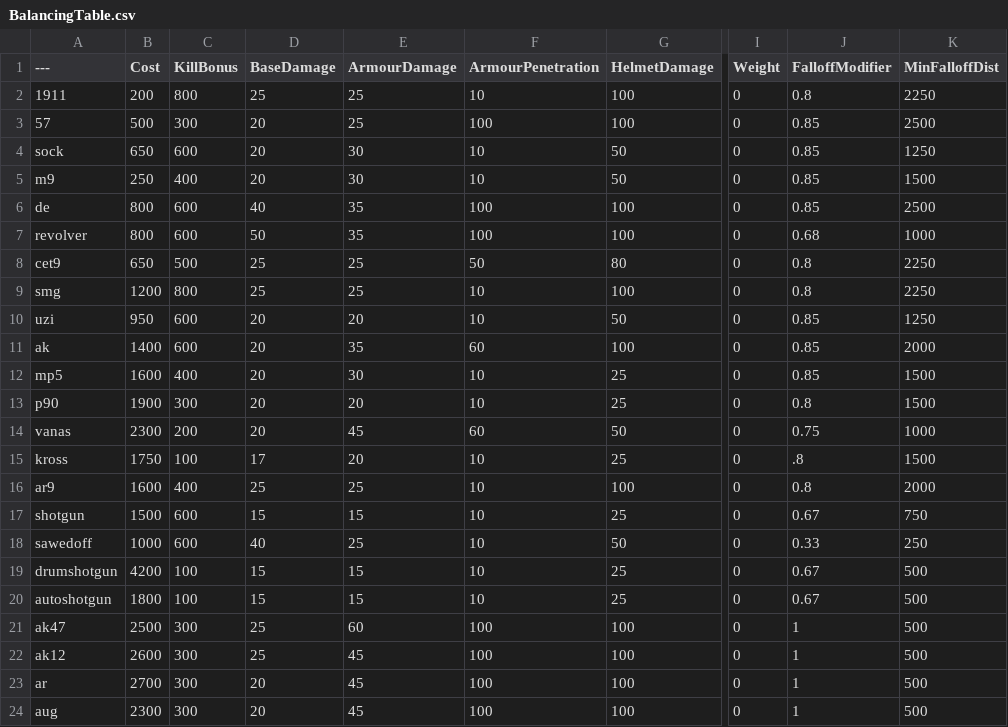
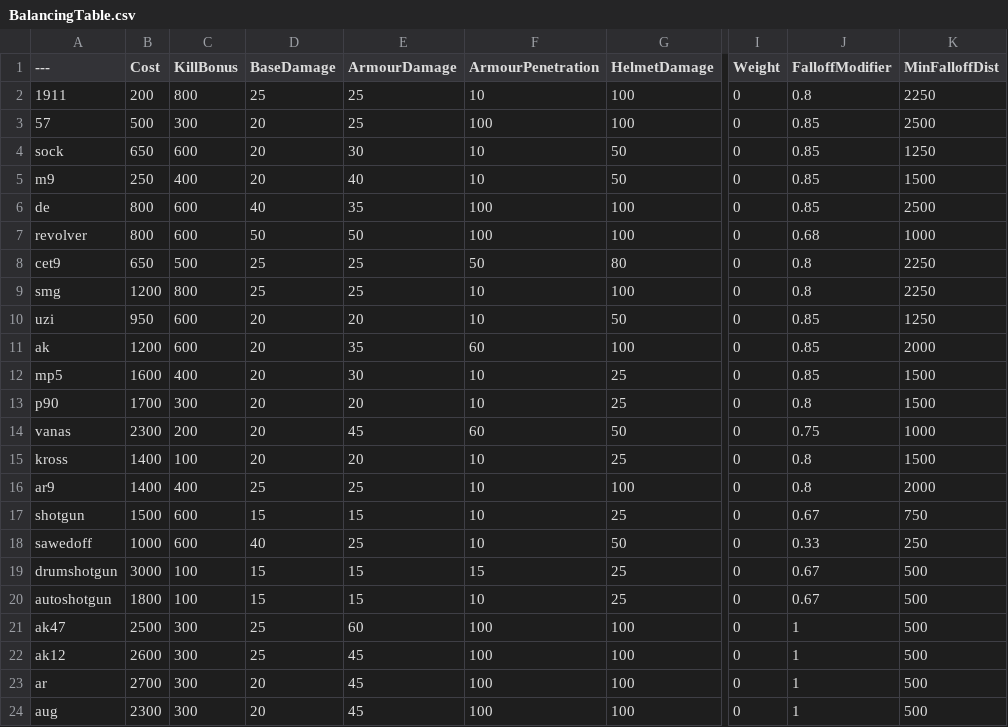
Before and after one commit to Kirbyfan1223/BalancingTable, a CSV file: BalancingTable.csv, drawn as a sheet; only a part is shown, gaps mark what is left out; the diff covers the shown part only; the diff names each change by its address in the sheet, - before the commit and + after, or states it on an @@ line.

```diff
--- a/BalancingTable.csv
+++ b/BalancingTable.csv
-E5 (ArmourDamage): 30
+E5 (ArmourDamage): 40
-E7 (ArmourDamage): 35
+E7 (ArmourDamage): 50
-B11 (Cost): 1400
+B11 (Cost): 1200
-B13 (Cost): 1900
+B13 (Cost): 1700
-B15 (Cost): 1750
+B15 (Cost): 1400
-D15 (BaseDamage): 17
+D15 (BaseDamage): 20
-J15 (FalloffModifier): .8
+J15 (FalloffModifier): 0.8
-B16 (Cost): 1600
+B16 (Cost): 1400
-B19 (Cost): 4200
+B19 (Cost): 3000
-F19 (ArmourPenetration): 10
+F19 (ArmourPenetration): 15
```
Also changed, not shown: 5 added rows and 19 edited cells elsewhere in this file.
